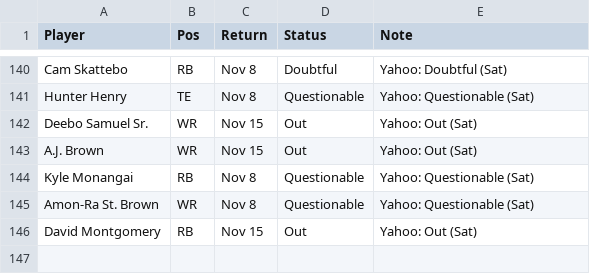
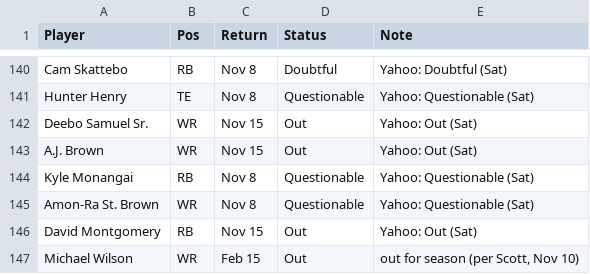
Before and after one commit to scottrshapiro78-cmyk/Fantasy-Football, a TSV file: data/input/news_2026.tsv, drawn as a sheet; only a part is shown, gaps mark what is left out; the diff names each change by its address in the sheet, - before the commit and + after, or states it on an @@ line.

```diff
--- a/data/input/news_2026.tsv
+++ b/data/input/news_2026.tsv
+row 147: Michael Wilson | WR | Feb 15 | Out | out for season (per Scott, Nov 10)
```
